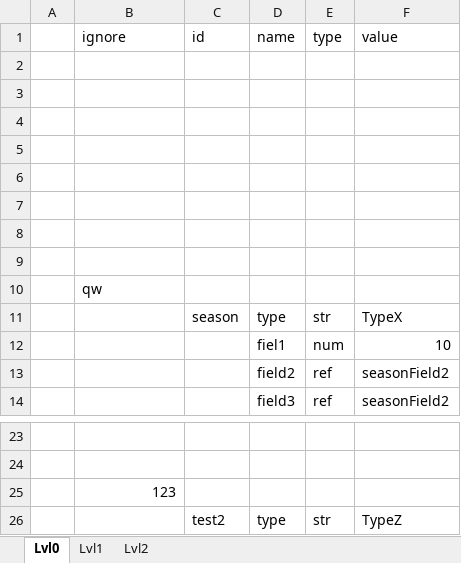
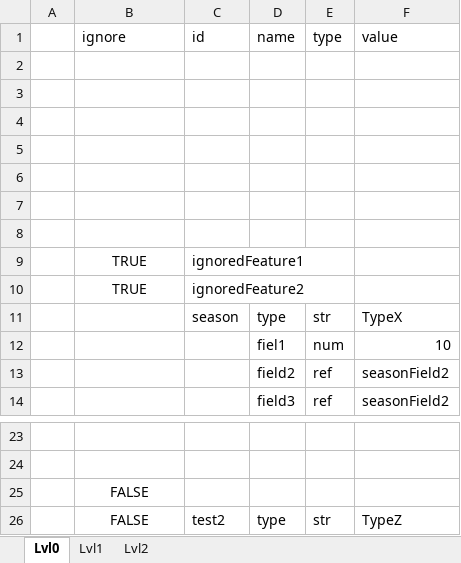
Before and after one commit to saigor33/ExcelToJsonUniversalParser, an Excel workbook: Parser2/Example/Doc.xlsx, sheet Lvl0, drawn as a sheet; only a part is shown, gaps mark what is left out; values as stored, in another font and other column widths than the file's, no borders; removed rows and columns are numbered as before the commit, all else as after; the diff names each change by its address in the sheet, - before the commit and + after, or states it on an @@ line.

Commit message:
Added start parse at row index. Replaced any value type in ignore field on only bool type (available value: empty, "true", "false", "1", "0"). If type is incorrect printed warning

```diff
--- a/Parser2/Example/Doc.xlsx (sheet Lvl0)
+++ b/Parser2/Example/Doc.xlsx (sheet Lvl0)
-row 9: (empty)
+row 9:  | TRUE | ignoredFeature1
-row 10:  | qw
+row 10:  | TRUE | ignoredFeature2
-B25 (ignore): 123
+B25 (ignore): FALSE
-B25 alignment: right
+B25 alignment: center
-B26 (ignore): (empty)
+B26 (ignore): FALSE
```
Also changed, not shown: 1 other file.
